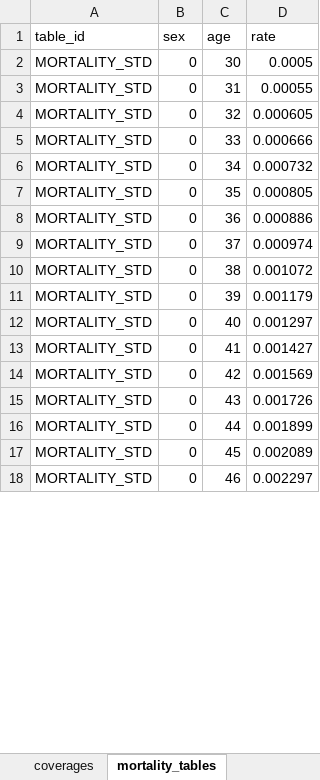
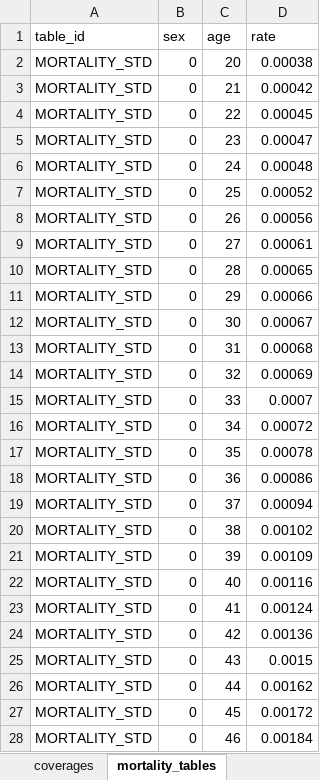
Before and after one commit to seokhoonj/fastcashflow, an Excel workbook: src/fastcashflow/sample_data/sample_basis.xlsx, sheet mortality_tables, drawn as a sheet; only a part is shown; values as stored, in another font and other column widths than the file's, no borders; addresses are those after the commit; the diff covers the shown part only; the diff names each change by its address in the sheet, - before the commit and + after, or states it on an @@ line.

Commit message:
feat: rebuild sample data from public rates and market-calibrated assumptions
Regenerate the bundled sample basis from public data and Korean market
research instead of hand-picked synthetic curves:

- mortality / cancer / inpatient / accident-death / disease-death rates from
  public KOSIS statistics (1-year ages)
- lapse by product and channel (industry persistency: whole life lapses more
  than health; captive channel stickier than the agency channel)
- discount as a per-year forward curve derived from the government-bond spot
  curve
- surrender as per-product cash-value-ratio curves (whole life low-refund form)
- channel-level acquisition expense
- premiums solved to break-even times a market loading; about a third of the
  book is priced onerous (loss-leader / maturity-refund), so the portfolio
  carries a realistic loss component rather than being uniformly profitable

Update the test expectations and every sample-derived number across the
README, getting-started and cookbook docs.

```diff
--- a/src/fastcashflow/sample_data/sample_basis.xlsx (sheet mortality_tables)
+++ b/src/fastcashflow/sample_data/sample_basis.xlsx (sheet mortality_tables)
+row 2: MORTALITY_STD | 0 | 20 | 0.00038
+row 3: MORTALITY_STD | 0 | 21 | 0.00042
+row 4: MORTALITY_STD | 0 | 22 | 0.00045
+row 5: MORTALITY_STD | 0 | 23 | 0.00047
+row 6: MORTALITY_STD | 0 | 24 | 0.00048
+row 7: MORTALITY_STD | 0 | 25 | 0.00052
+row 8: MORTALITY_STD | 0 | 26 | 0.00056
+row 9: MORTALITY_STD | 0 | 27 | 0.00061
+row 10: MORTALITY_STD | 0 | 28 | 0.00065
+row 11: MORTALITY_STD | 0 | 29 | 0.00066
-D12 (rate): 0.0005
+D12 (rate): 0.00067
-D13 (rate): 0.00055
+D13 (rate): 0.00068
-D14 (rate): 0.000605
+D14 (rate): 0.00069
-D15 (rate): 0.000666
+D15 (rate): 0.0007
-D16 (rate): 0.000732
+D16 (rate): 0.00072
-D17 (rate): 0.000805
+D17 (rate): 0.00078
-D18 (rate): 0.000886
+D18 (rate): 0.00086
-D19 (rate): 0.000974
+D19 (rate): 0.00094
-D20 (rate): 0.001072
+D20 (rate): 0.00102
-D21 (rate): 0.001179
+D21 (rate): 0.00109
-D22 (rate): 0.001297
+D22 (rate): 0.00116
-D23 (rate): 0.001427
+D23 (rate): 0.00124
-D24 (rate): 0.001569
+D24 (rate): 0.00136
-D25 (rate): 0.001726
+D25 (rate): 0.0015
-D26 (rate): 0.001899
+D26 (rate): 0.00162
-D27 (rate): 0.002089
+D27 (rate): 0.00172
-D28 (rate): 0.002297
+D28 (rate): 0.00184
```
Also changed, not shown: other rows of this sheet, sheet surrender_value_tables, sheet incidence_rate_tables, sheet waiver_tables, sheet lapse_tables, sheet discount_tables, sheet segments, 1 more sheet, 13 other files.
